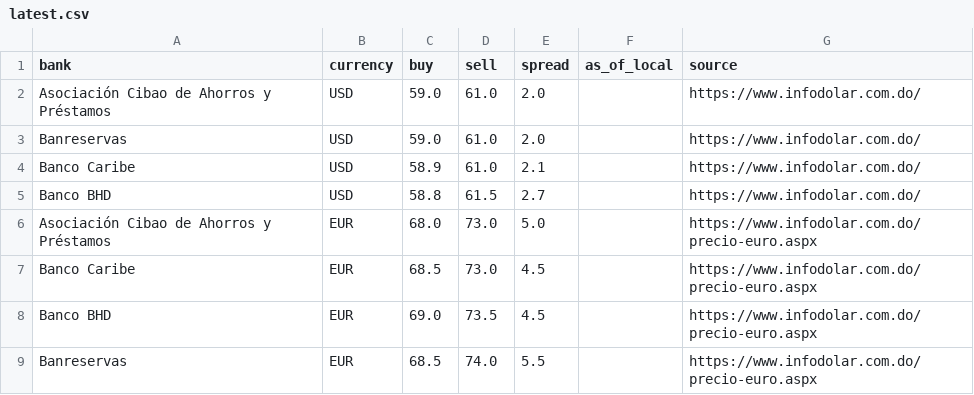
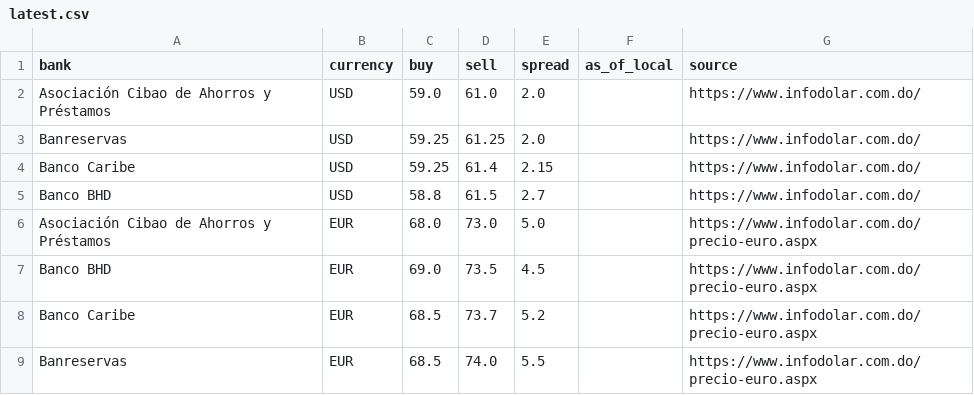
Before and after one commit to Rodyd137/infodolareuro, a CSV file: data/latest.csv, drawn as a sheet.

```diff
--- a/data/latest.csv
+++ b/data/latest.csv
@@ -2,8 +2,8 @@ bank,currency,buy,sell,spread,as_of_local,source
 Asociación Cibao de Ahorros y Préstamos,USD,59.0,61.0,2.0,,https://www.infodolar.com.do/
-Banreservas,USD,59.0,61.0,2.0,,https://www.infodolar.com.do/
-Banco Caribe,USD,58.9,61.0,2.1,,https://www.infodolar.com.do/
+Banreservas,USD,59.25,61.25,2.0,,https://www.infodolar.com.do/
+Banco Caribe,USD,59.25,61.4,2.15,,https://www.infodolar.com.do/
 Banco BHD,USD,58.8,61.5,2.7,,https://www.infodolar.com.do/
 Asociación Cibao de Ahorros y Préstamos,EUR,68.0,73.0,5.0,,https://www.infodolar.com.do/precio-euro.aspx
-Banco Caribe,EUR,68.5,73.0,4.5,,https://www.infodolar.com.do/precio-euro.aspx
 Banco BHD,EUR,69.0,73.5,4.5,,https://www.infodolar.com.do/precio-euro.aspx
+Banco Caribe,EUR,68.5,73.7,5.2,,https://www.infodolar.com.do/precio-euro.aspx
 Banreservas,EUR,68.5,74.0,5.5,,https://www.infodolar.com.do/precio-euro.aspx
```
Also changed, not shown: 2 other files.
